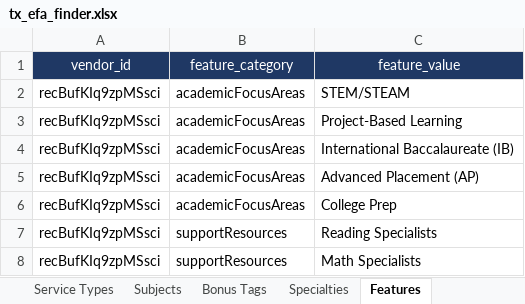
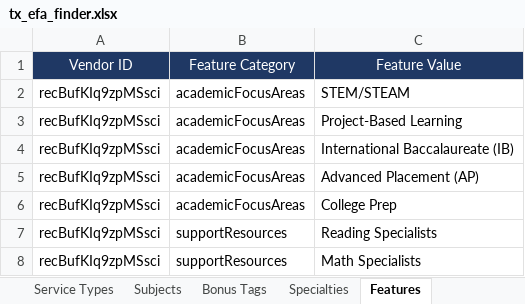
Before and after one commit to adpena/TEFAAnalysis, an Excel workbook: docs/tx_efa_finder.xlsx, sheet Features, drawn as a sheet; only a part is shown; values as stored, in another font and other column widths than the file's, no borders; table styles not drawn; removed rows and columns are numbered as before the commit, all else as after; the diff names each change by its address in the sheet, - before the commit and + after, or states it on an @@ line.

```diff
--- a/docs/tx_efa_finder.xlsx (sheet Features)
+++ b/docs/tx_efa_finder.xlsx (sheet Features)
-row 1: vendor_id | feature_category | feature_value
+row 1: Vendor ID | Feature Category | Feature Value
```
Also changed, not shown: sheet Vendors, sheet Regions, sheet Field Inventory, sheet Specialties, sheet Subjects, sheet Bonus Tags, 7 more sheets, output/tx_efa_finder/tx_efa_finder.xlsx, 3 other files.
